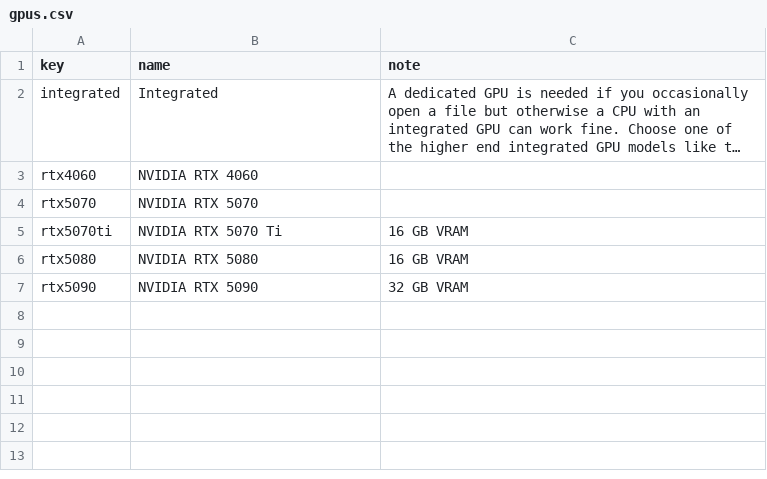
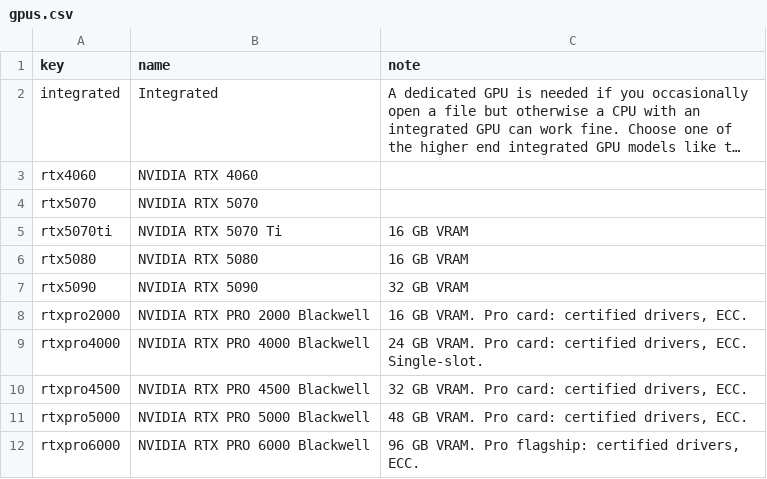
Before and after one commit to mstinnett/architecturetools, a CSV file: data/gpus.csv, drawn as a sheet; long unchanged cells end in …; the diff names each change by its address in the sheet, - before the commit and + after, or states it on an @@ line.

```diff
--- a/data/gpus.csv
+++ b/data/gpus.csv
+row 8: rtxpro2000 | NVIDIA RTX PRO 2000 Blackwell | 16 GB VRAM. Pro card: certified drivers, ECC.
+row 9: rtxpro4000 | NVIDIA RTX PRO 4000 Blackwell | 24 GB VRAM. Pro card: certified drivers, ECC. Single-slot.
+row 10: rtxpro4500 | NVIDIA RTX PRO 4500 Blackwell | 32 GB VRAM. Pro card: certified drivers, ECC.
+row 11: rtxpro5000 | NVIDIA RTX PRO 5000 Blackwell | 48 GB VRAM. Pro card: certified drivers, ECC.
+row 12: rtxpro6000 | NVIDIA RTX PRO 6000 Blackwell | 96 GB VRAM. Pro flagship: certified drivers, ECC.
```
Also changed, not shown: 1 other file.
